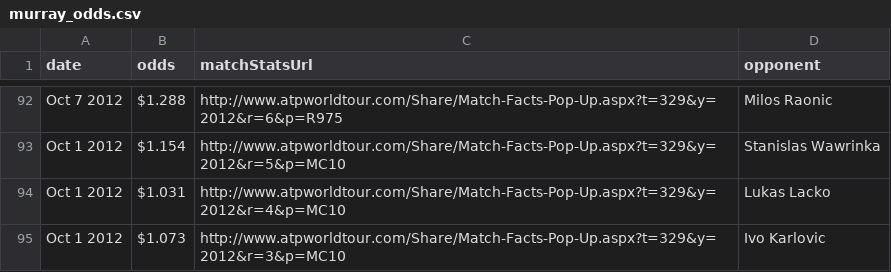
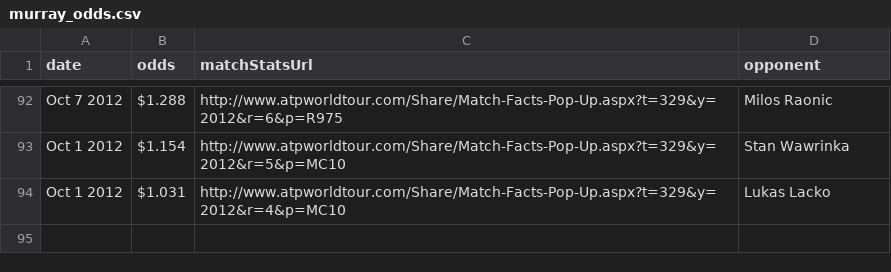
Before and after one commit to rohanm93/individualproject, a CSV file: odds/dataset/murray_odds.csv, drawn as a sheet; only a part is shown, gaps mark what is left out; removed rows and columns are numbered as before the commit, all else as after; the diff covers the shown part only; the diff names each change by its address in the sheet, - before the commit and + after, or states it on an @@ line.

Commit message:
some odds datasets

```diff
--- a/odds/dataset/murray_odds.csv
+++ b/odds/dataset/murray_odds.csv
-D93 (opponent): Stanislas Wawrinka
+D93 (opponent): Stan Wawrinka
-row 95: Oct 1 2012 | $1.073 | http://www.atpworldtour.com/Share/Match-Facts-Pop-Up.aspx?t=329&y=2012&r=3&p=MC10 | Ivo Karlovic
```
Also changed, not shown: 1 added row, 1 removed row, 45 moved rows and 4 edited cells elsewhere in this file, odds/dataset/djokovic_odds.csv, odds/dataset/federer_odds.csv, 5 other files.
